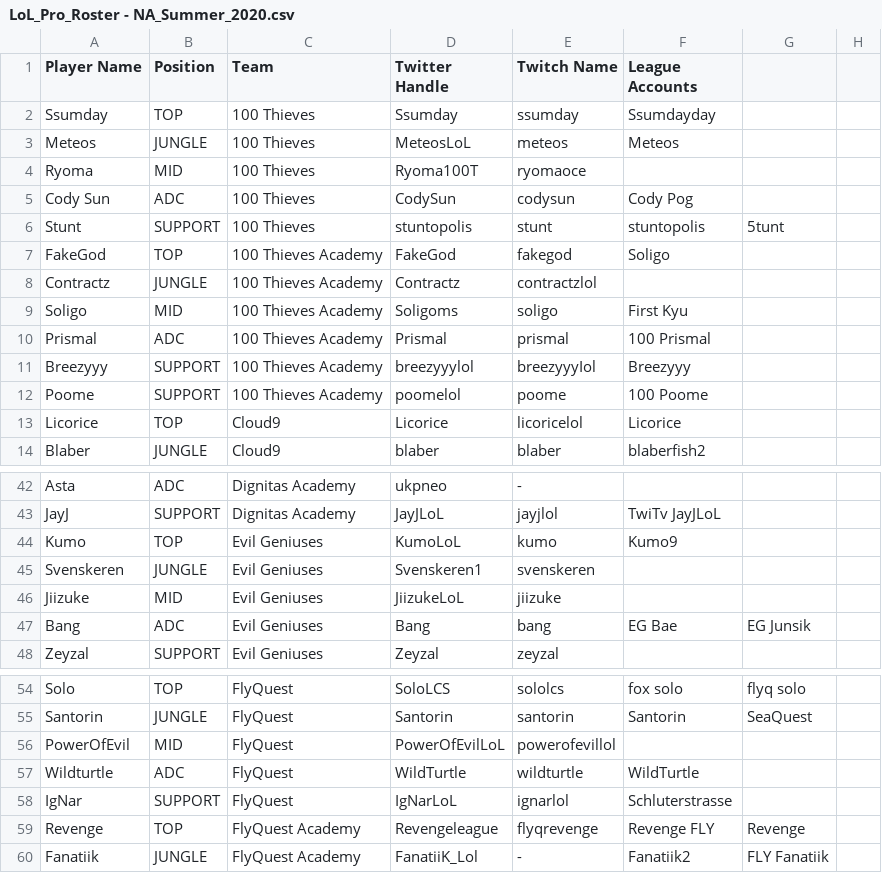
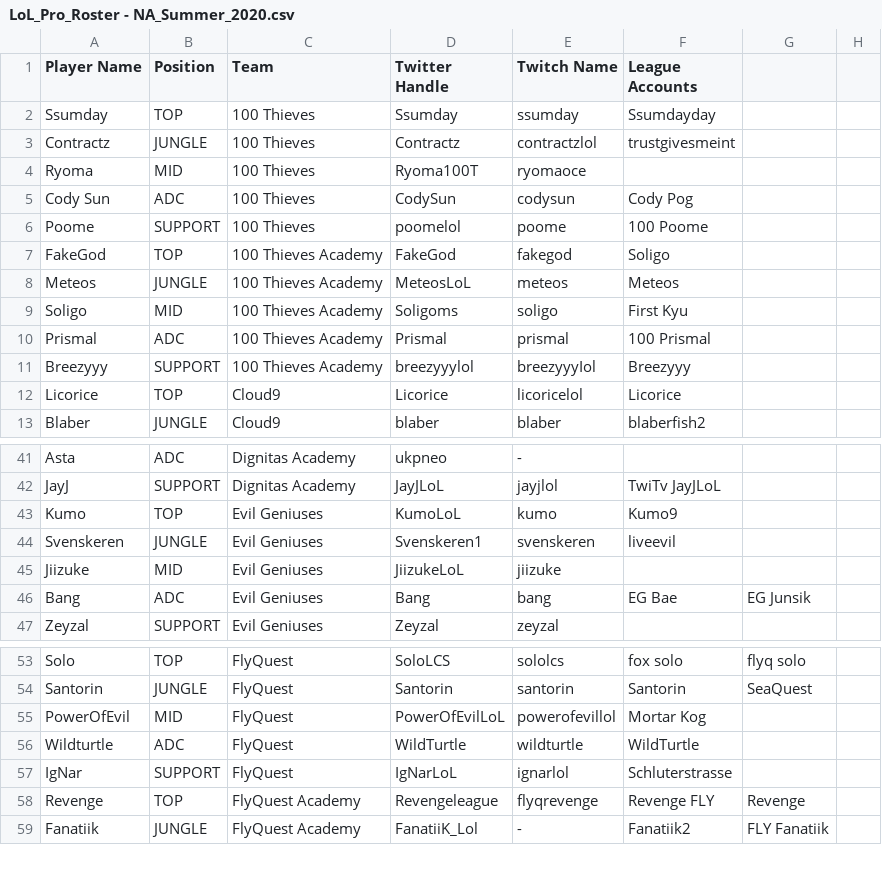
Before and after one commit to hansie4/lol-pro-twitter-bot, a CSV file: data/LoL_Pro_Roster - NA_Summer_2020.csv, drawn as a sheet; only a part is shown, gaps mark what is left out.

Commit message:
Update LoL_Pro_Roster - NA_Summer_2020.csv

```diff
--- a/data/LoL_Pro_Roster - NA_Summer_2020.csv
+++ b/data/LoL_Pro_Roster - NA_Summer_2020.csv
@@ -2,8 +2,8 @@ Player Name,Position,Team,Twitter Handle,Twitch Name,League Accounts,,
 Ssumday,TOP,100 Thieves,Ssumday,ssumday,Ssumdayday,,
-Meteos,JUNGLE,100 Thieves,MeteosLoL,meteos,Meteos,,
+Contractz,JUNGLE,100 Thieves,Contractz,contractzlol,trustgivesmeint,,
 Ryoma,MID,100 Thieves,Ryoma100T,ryomaoce,,,
 Cody Sun,ADC,100 Thieves,CodySun,codysun,Cody Pog,,
-Stunt,SUPPORT,100 Thieves,stuntopolis,stunt,stuntopolis,5tunt,
+Poome,SUPPORT,100 Thieves,poomelol,poome,100 Poome,,
 FakeGod,TOP,100 Thieves Academy,FakeGod,fakegod,Soligo,,
-Contractz,JUNGLE,100 Thieves Academy,Contractz,contractzlol,,,
+Meteos,JUNGLE,100 Thieves Academy,MeteosLoL,meteos,Meteos,,
 Soligo,MID,100 Thieves Academy,Soligoms,soligo,First Kyu,,
@@ -11,3 +11,2 @@ Prismal,ADC,100 Thieves Academy,Prismal,prismal,100 Prismal,,
 Breezyyy,SUPPORT,100 Thieves Academy,breezyyylol,breezyyyIol,Breezyyy,,
-Poome,SUPPORT,100 Thieves Academy,poomelol,poome,100 Poome,,
 Licorice,TOP,Cloud9,Licorice,licoricelol,Licorice,,
@@ -44,3 +43,3 @@ JayJ,SUPPORT,Dignitas Academy,JayJLoL,jayjlol,TwiTv JayJLoL,,
 Kumo,TOP,Evil Geniuses,KumoLoL,kumo,Kumo9,,
-Svenskeren,JUNGLE,Evil Geniuses,Svenskeren1,svenskeren,,,
+Svenskeren,JUNGLE,Evil Geniuses,Svenskeren1,svenskeren,liveevil,,
 Jiizuke,MID,Evil Geniuses,JiizukeLoL,jiizuke,,,
@@ -55,3 +54,3 @@ Solo,TOP,FlyQuest,SoloLCS,sololcs,fox solo,flyq solo,
 Santorin,JUNGLE,FlyQuest,Santorin,santorin,Santorin,SeaQuest,
-PowerOfEvil,MID,FlyQuest,PowerOfEvilLoL,powerofevillol,,,
+PowerOfEvil,MID,FlyQuest,PowerOfEvilLoL,powerofevillol,Mortar Kog,,
 Wildturtle,ADC,FlyQuest,WildTurtle,wildturtle,WildTurtle,,
```
